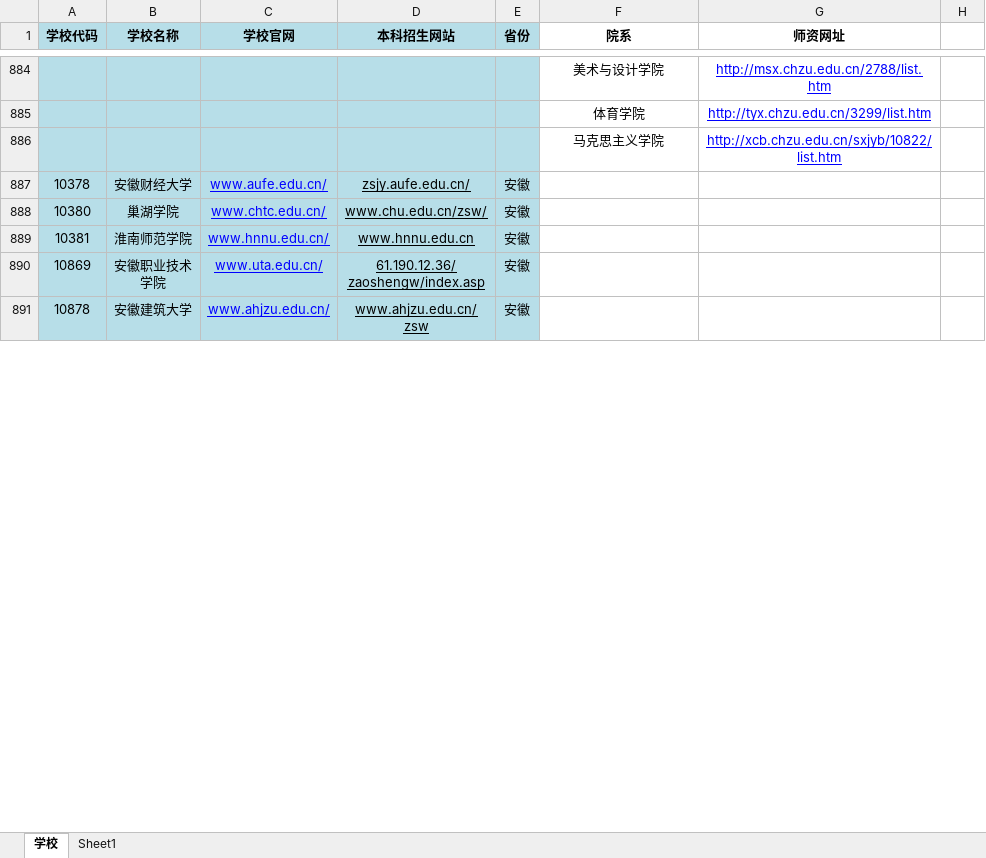
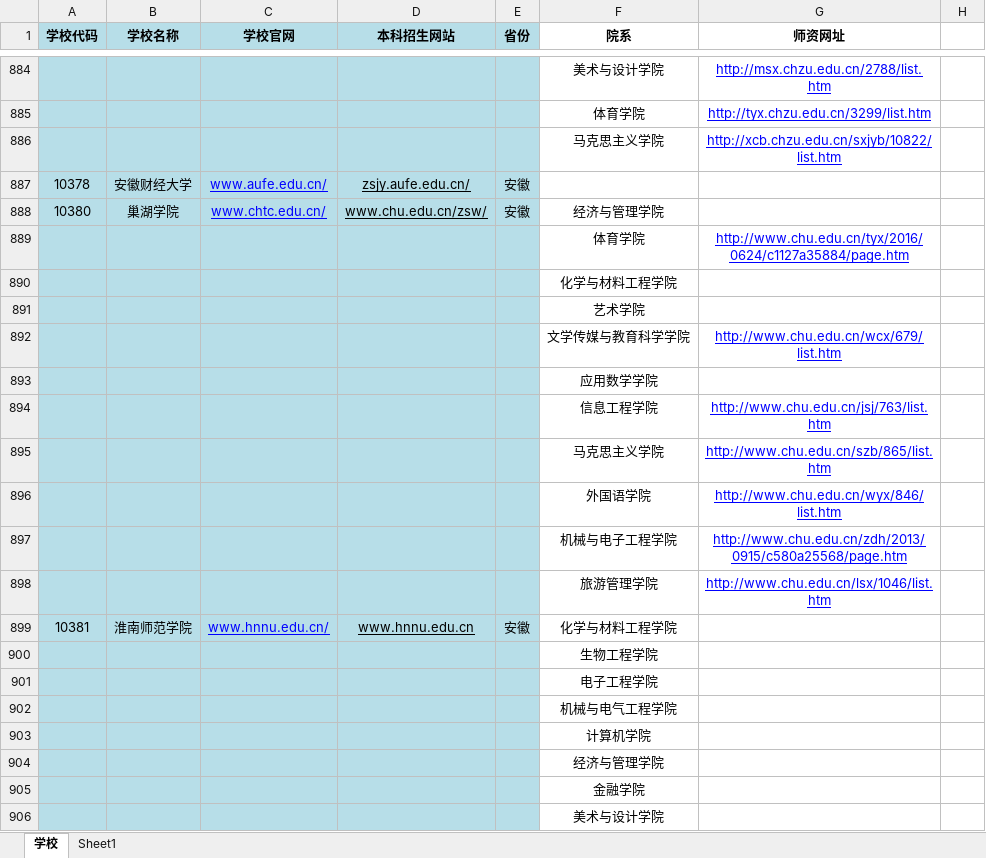
Before and after one commit to wendianshi/teacher_info, an Excel workbook: 高校学院教师网址1019.xlsx, sheet 学校, drawn as a sheet; only a part is shown, gaps mark what is left out; the shorter side is filled out with more unchanged rows; values as stored, in another font and other column widths than the file's, no borders; addresses are those after the commit; the diff covers the shown part only; the diff names each change by its address in the sheet, - before the commit and + after, or states it on an @@ line.

Commit message:
17点20

```diff
--- a/高校学院教师网址1019.xlsx (sheet 学校)
+++ b/高校学院教师网址1019.xlsx (sheet 学校)
-F888 (院系): (empty)
+F888 (院系): 经济与管理学院
+row 889:  |  |  |  |  | 体育学院 | http://www.chu.edu.cn/tyx/2016/0624/c1127a35884/page.htm
+row 890:  |  |  |  |  | 化学与材料工程学院
+row 891:  |  |  |  |  | 艺术学院
+row 892:  |  |  |  |  | 文学传媒与教育科学学院 | http://www.chu.edu.cn/wcx/679/list.htm
+row 893:  |  |  |  |  | 应用数学学院
+row 894:  |  |  |  |  | 信息工程学院 | http://www.chu.edu.cn/jsj/763/list.htm
+row 895:  |  |  |  |  | 马克思主义学院 | http://www.chu.edu.cn/szb/865/list.htm
+row 896:  |  |  |  |  | 外国语学院 | http://www.chu.edu.cn/wyx/846/list.htm
+row 897:  |  |  |  |  | 机械与电子工程学院 | http://www.chu.edu.cn/zdh/2013/0915/c580a25568/page.htm
+row 898:  |  |  |  |  | 旅游管理学院 | http://www.chu.edu.cn/lsx/1046/list.htm
-F899 (院系): (empty)
+F899 (院系): 化学与材料工程学院
+row 900:  |  |  |  |  | 生物工程学院
+row 901:  |  |  |  |  | 电子工程学院
+row 902:  |  |  |  |  | 机械与电气工程学院
+row 903:  |  |  |  |  | 计算机学院
+row 904:  |  |  |  |  | 经济与管理学院
+row 905:  |  |  |  |  | 金融学院
+row 906:  |  |  |  |  | 美术与设计学院
```
Also changed, not shown: 115 added rows and 19 edited cells elsewhere in this sheet, sheet Sheet1.
